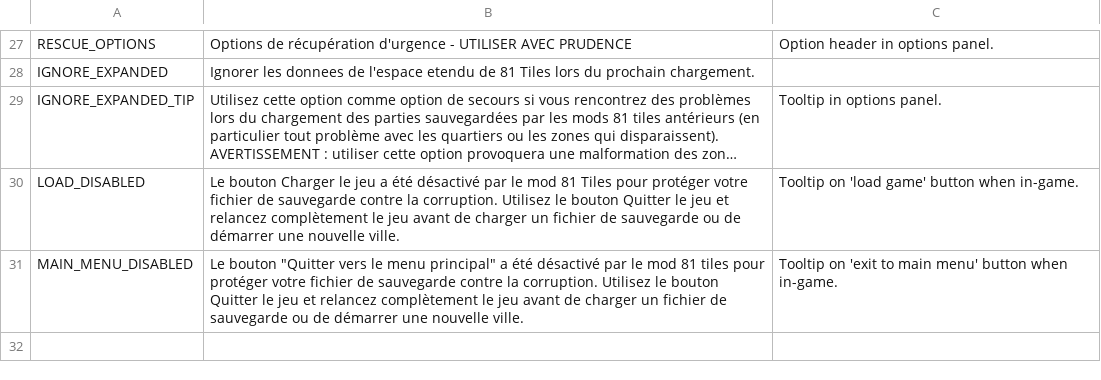
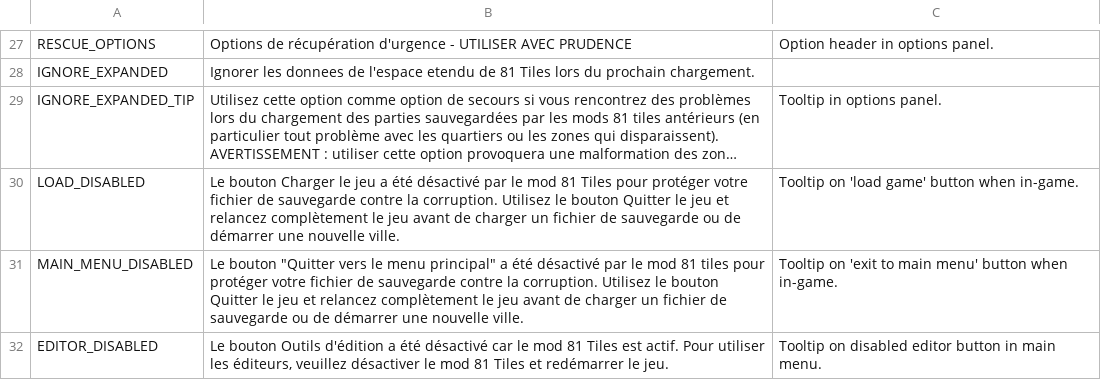
Before and after one commit to algernon-A/EightyOne2, a CSV file: Translations/fr-FR.csv, drawn as a sheet; only a part is shown, gaps mark what is left out; long unchanged cells end in …; the diff names each change by its address in the sheet, - before the commit and + after, or states it on an @@ line.

```diff
--- a/Translations/fr-FR.csv
+++ b/Translations/fr-FR.csv
+row 32: EDITOR_DISABLED | Le bouton Outils d'édition a été désactivé car le mod 81 Tiles est actif. Pour utiliser les éditeurs, veuillez désactiver le mod 81 Tiles et redémarrer le jeu. | Tooltip on disabled editor button in main menu.
```
Also changed, not shown: Translations/cs-CZ.csv, Translations/de-DE.csv, 7 other files.
